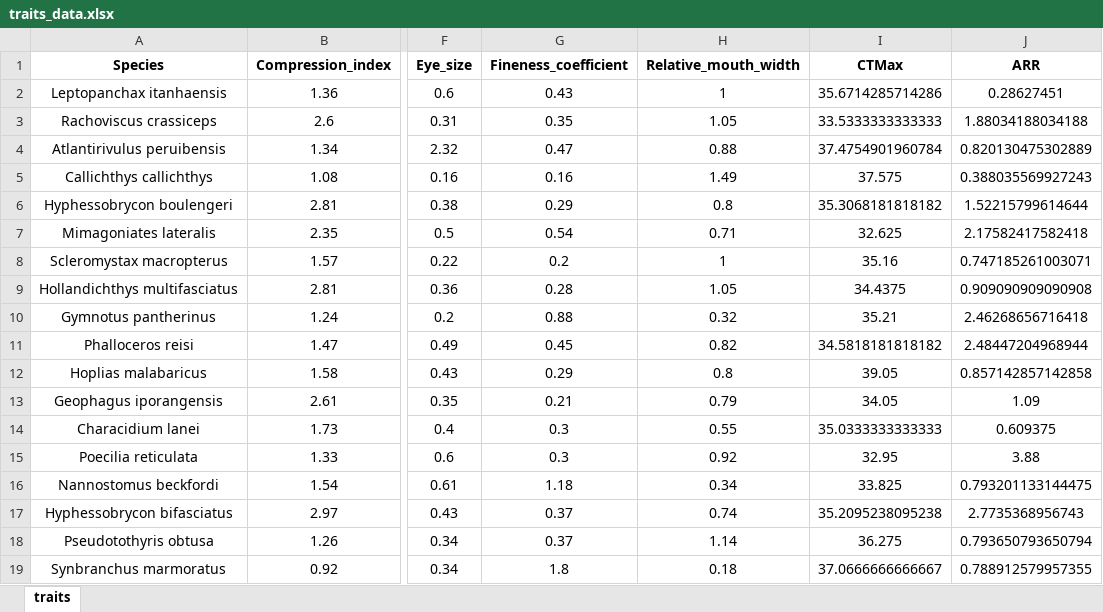
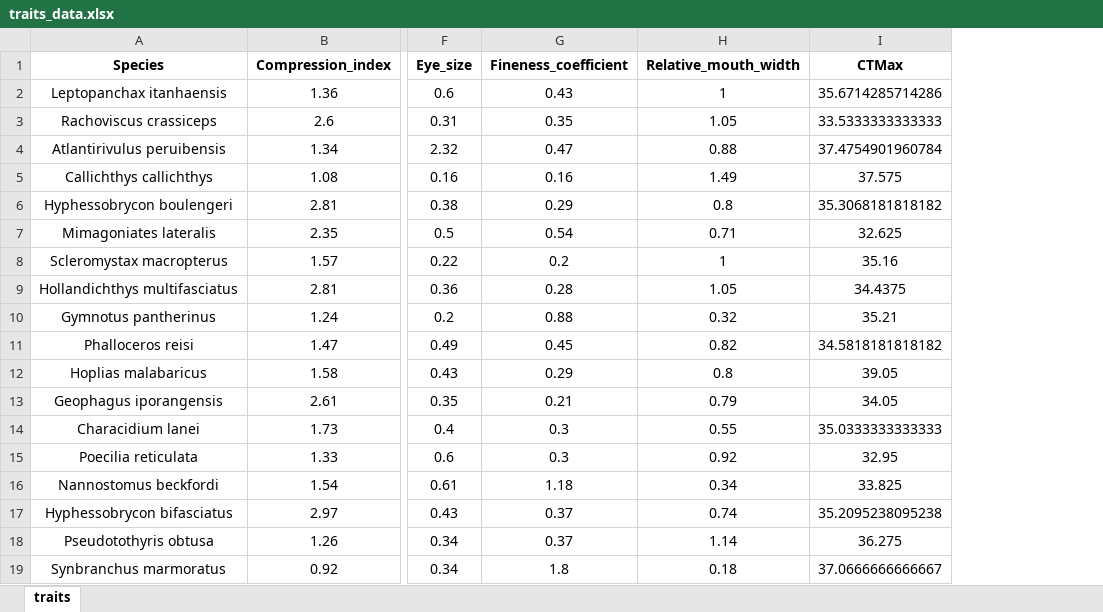
Before and after one commit to JH-All/functional_diversity_temporary_habitats, an Excel workbook: traits_data.xlsx, sheet traits, drawn as a sheet; only a part is shown, gaps mark what is left out; values as stored, in another font and other column widths than the file's, no borders; the diff names each change by its address in the sheet, - before the commit and + after, or states it on an @@ line.

Commit message:
update code and traits data

```diff
--- a/traits_data.xlsx (sheet traits)
+++ b/traits_data.xlsx (sheet traits)
-column J (ARR), rows 2-19: 0.28627451 | 1.88034188034188 | 0.820130475302889 | 0.388035569927243 | 1.52215799614644 | 2.17582417582418 | 0.747185261003071 | 0.909090909090908 | 2.46268656716418 | 2.48447204968944 | 0.857142857142858 | 1.09 | 0.609375 | 3.88 | 0.793201133144475 | 2.7735368956743 | 0.793650793650794 | 0.788912579957355
```
Also changed, not shown: 1 other file.
